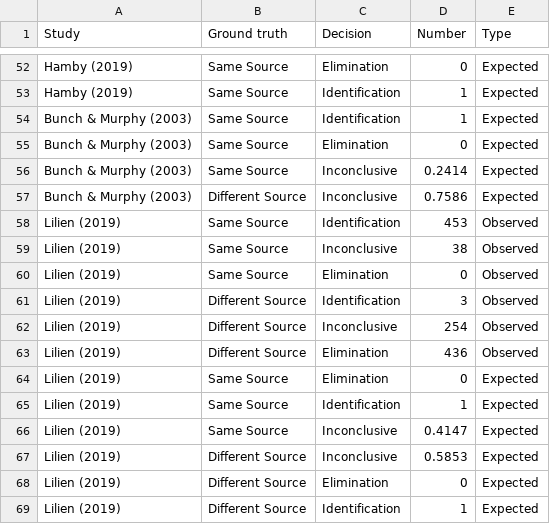
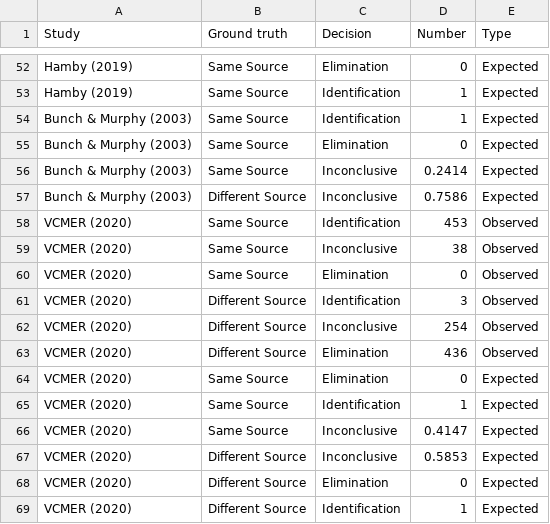
Before and after one commit to heike/inconclusives, a CSV file: data/studies.csv, drawn as a sheet; only a part is shown, gaps mark what is left out.

Commit message:
rename Lilien to VCMER

```diff
--- a/data/studies.csv
+++ b/data/studies.csv
@@ -57,13 +57,13 @@ Bunch & Murphy (2003),Same Source,Inconclusive,0.2414,Expected
 Bunch & Murphy (2003),Different Source,Inconclusive,0.7586,Expected
-Lilien (2019),Same Source,Identification,453,Observed
-Lilien (2019),Same Source,Inconclusive,38,Observed
-Lilien (2019),Same Source,Elimination,0,Observed
-Lilien (2019),Different Source,Identification,3,Observed
-Lilien (2019),Different Source,Inconclusive,254,Observed
-Lilien (2019),Different Source,Elimination,436,Observed
-Lilien (2019),Same Source,Elimination,0,Expected
-Lilien (2019),Same Source,Identification,1,Expected
-Lilien (2019),Same Source,Inconclusive,0.4147,Expected
-Lilien (2019),Different Source,Inconclusive,0.5853,Expected
-Lilien (2019),Different Source,Elimination,0,Expected
-Lilien (2019),Different Source,Identification,1,Expected
+VCMER (2020),Same Source,Identification,453,Observed
+VCMER (2020),Same Source,Inconclusive,38,Observed
+VCMER (2020),Same Source,Elimination,0,Observed
+VCMER (2020),Different Source,Identification,3,Observed
+VCMER (2020),Different Source,Inconclusive,254,Observed
+VCMER (2020),Different Source,Elimination,436,Observed
+VCMER (2020),Same Source,Elimination,0,Expected
+VCMER (2020),Same Source,Identification,1,Expected
+VCMER (2020),Same Source,Inconclusive,0.4147,Expected
+VCMER (2020),Different Source,Inconclusive,0.5853,Expected
+VCMER (2020),Different Source,Elimination,0,Expected
+VCMER (2020),Different Source,Identification,1,Expected
```
Also changed, not shown: 3 other files.
